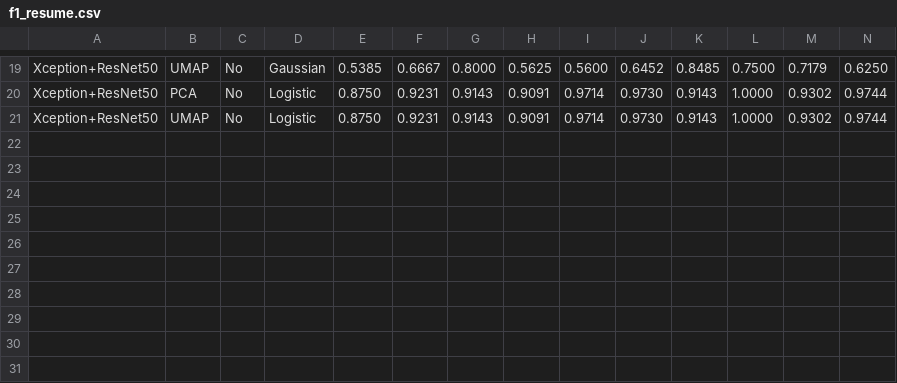
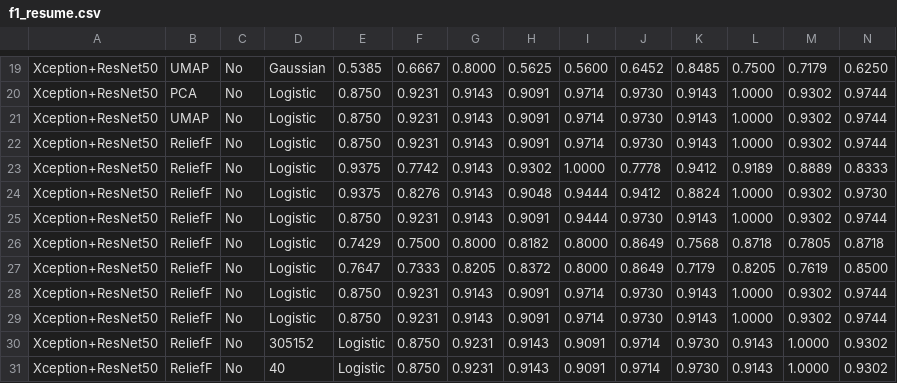
Before and after one commit to jeffersonarpasserini/Doutorado_Qualificacao, a CSV file: results/f1_resume.csv, drawn as a sheet; only a part is shown, gaps mark what is left out; rows hold the shown columns only; the diff names each change by its address in the sheet, - before the commit and + after, or states it on an @@ line.

```diff
--- a/results/f1_resume.csv
+++ b/results/f1_resume.csv
+row 22: Xception+ResNet50 | ReliefF | No | Logistic | 0.8750 | 0.9231 | 0.9143 | 0.9091 | 0.9714 | 0.9730 | 0.9143 | 1.0000 | 0.9302 | 0.9744
+row 23: Xception+ResNet50 | ReliefF | No | Logistic | 0.9375 | 0.7742 | 0.9143 | 0.9302 | 1.0000 | 0.7778 | 0.9412 | 0.9189 | 0.8889 | 0.8333
+row 24: Xception+ResNet50 | ReliefF | No | Logistic | 0.9375 | 0.8276 | 0.9143 | 0.9048 | 0.9444 | 0.9412 | 0.8824 | 1.0000 | 0.9302 | 0.9730
+row 25: Xception+ResNet50 | ReliefF | No | Logistic | 0.8750 | 0.9231 | 0.9143 | 0.9091 | 0.9444 | 0.9730 | 0.9143 | 1.0000 | 0.9302 | 0.9744
+row 26: Xception+ResNet50 | ReliefF | No | Logistic | 0.7429 | 0.7500 | 0.8000 | 0.8182 | 0.8000 | 0.8649 | 0.7568 | 0.8718 | 0.7805 | 0.8718
+row 27: Xception+ResNet50 | ReliefF | No | Logistic | 0.7647 | 0.7333 | 0.8205 | 0.8372 | 0.8000 | 0.8649 | 0.7179 | 0.8205 | 0.7619 | 0.8500
+row 28: Xception+ResNet50 | ReliefF | No | Logistic | 0.8750 | 0.9231 | 0.9143 | 0.9091 | 0.9714 | 0.9730 | 0.9143 | 1.0000 | 0.9302 | 0.9744
+row 29: Xception+ResNet50 | ReliefF | No | Logistic | 0.8750 | 0.9231 | 0.9143 | 0.9091 | 0.9714 | 0.9730 | 0.9143 | 1.0000 | 0.9302 | 0.9744
+row 30: Xception+ResNet50 | ReliefF | No | 305152 | Logistic | 0.8750 | 0.9231 | 0.9143 | 0.9091 | 0.9714 | 0.9730 | 0.9143 | 1.0000 | 0.9302
+row 31: Xception+ResNet50 | ReliefF | No | 40 | Logistic | 0.8750 | 0.9231 | 0.9143 | 0.9091 | 0.9714 | 0.9730 | 0.9143 | 1.0000 | 0.9302
```
Also changed, not shown: results/acc_resume.csv, results/roc_resume.csv, 2 other files.
